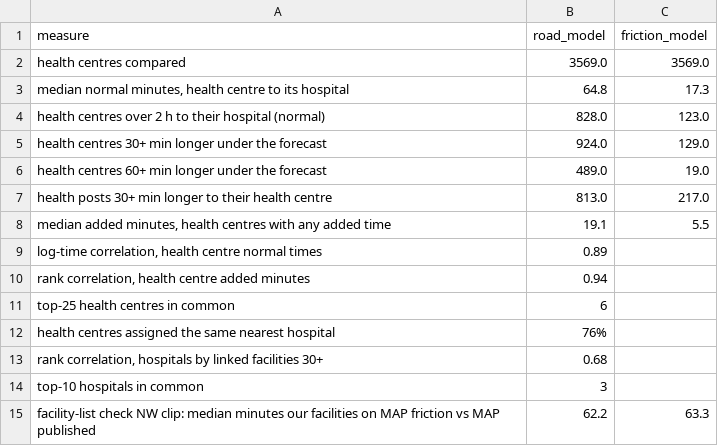
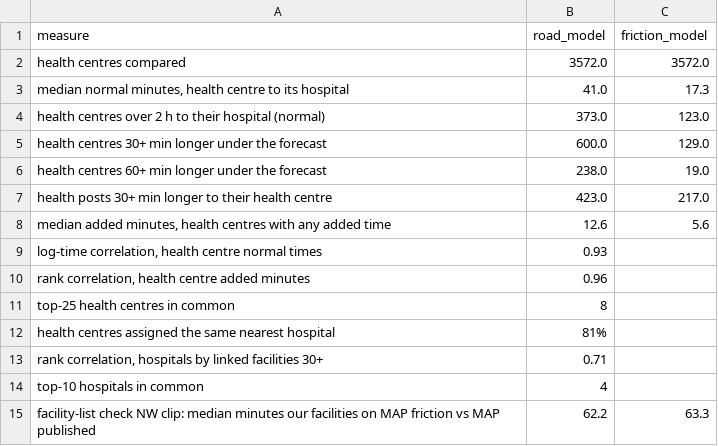
Before and after one commit to ASchroederCR/eth-health-access-roads, a CSV file: tables/eth_health_access_friction_summary_20261119.csv, drawn as a sheet.

```diff
--- a/tables/eth_health_access_friction_summary_20261119.csv
+++ b/tables/eth_health_access_friction_summary_20261119.csv
@@ -1,15 +1,15 @@
 measure,road_model,friction_model
-health centres compared,3569.0,3569.0
-"median normal minutes, health centre to its hospital",64.8,17.3
-health centres over 2 h to their hospital (normal),828.0,123.0
-health centres 30+ min longer under the forecast,924.0,129.0
-health centres 60+ min longer under the forecast,489.0,19.0
-health posts 30+ min longer to their health centre,813.0,217.0
-"median added minutes, health centres with any added time",19.1,5.5
-"log-time correlation, health centre normal times",0.89,
-"rank correlation, health centre added minutes",0.94,
-top-25 health centres in common,6,
-health centres assigned the same nearest hospital,76%,
-"rank correlation, hospitals by linked facilities 30+",0.68,
-top-10 hospitals in common,3,
+health centres compared,3572.0,3572.0
+"median normal minutes, health centre to its hospital",41.0,17.3
+health centres over 2 h to their hospital (normal),373.0,123.0
+health centres 30+ min longer under the forecast,600.0,129.0
+health centres 60+ min longer under the forecast,238.0,19.0
+health posts 30+ min longer to their health centre,423.0,217.0
+"median added minutes, health centres with any added time",12.6,5.6
+"log-time correlation, health centre normal times",0.93,
+"rank correlation, health centre added minutes",0.96,
+top-25 health centres in common,8,
+health centres assigned the same nearest hospital,81%,
+"rank correlation, hospitals by linked facilities 30+",0.71,
+top-10 hospitals in common,4,
 facility-list check NW clip: median minutes our facilities on MAP friction vs MAP published,62.2,63.3
```
Also changed, not shown: tables/eth_health_access_top_20261119.csv, tables/eth_health_access_woreda_20261119.csv, 31 other files.
